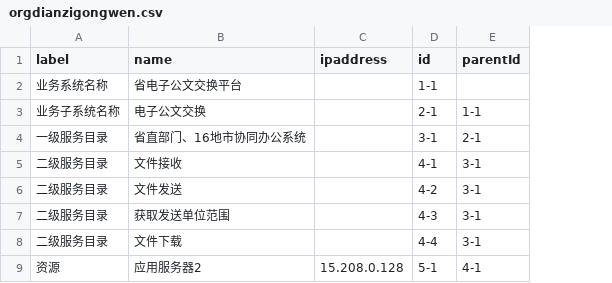
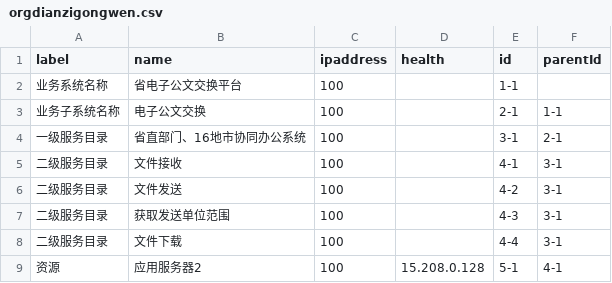
Before and after one commit to jacknion/gradio, a CSV file: orgdianzigongwen.csv, drawn as a sheet; only a part is shown; addresses are those after the commit; the diff names each change by its address in the sheet, - before the commit and + after, or states it on an @@ line.

Commit message:
Update orgdianzigongwen.csv

```diff
--- a/orgdianzigongwen.csv
+++ b/orgdianzigongwen.csv
+column C (ipaddress), rows 2-9: all 100
-D1: ipaddress
+D1: health
```
